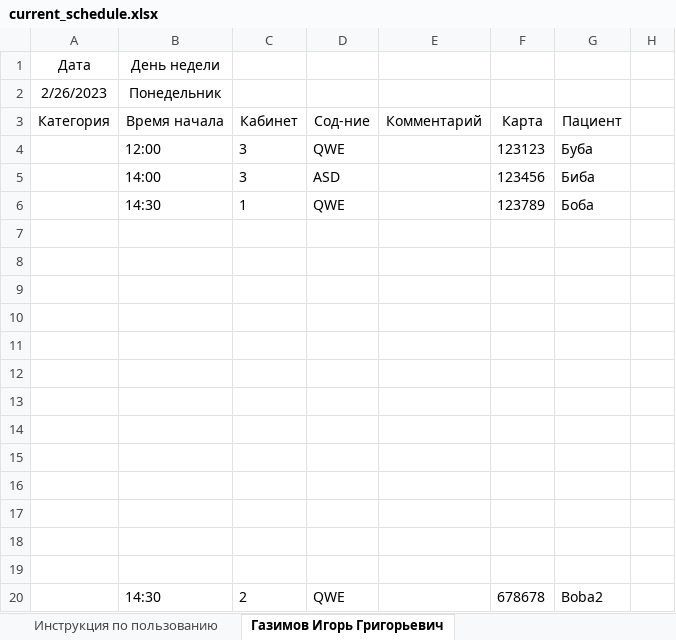
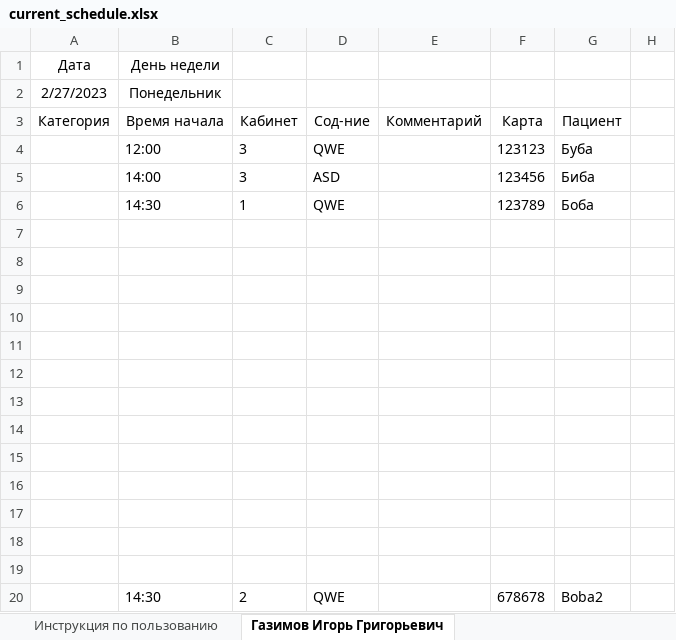
Before and after one commit to wh1tly337/bot_EEFM, an Excel workbook: workers/current_schedule.xlsx, sheet Газимов Игорь Григорьевич, drawn as a sheet; only a part is shown; values as stored, in another font and other column widths than the file's, no borders; the diff names each change by its address in the sheet, - before the commit and + after, or states it on an @@ line.

```diff
--- a/workers/current_schedule.xlsx (sheet Газимов Игорь Григорьевич)
+++ b/workers/current_schedule.xlsx (sheet Газимов Игорь Григорьевич)
-A2: 2/26/2023
+A2: 2/27/2023
```
Also changed, not shown: 2 other files.
